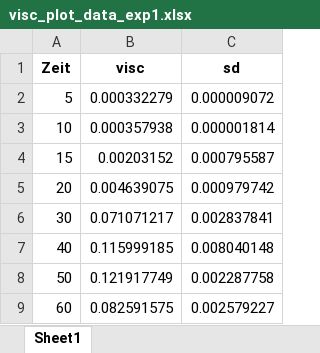
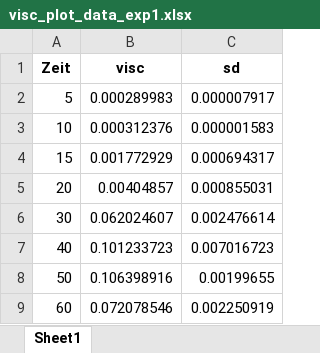
Before and after one commit to izarscharf/Biophysikalisches-Praktikum, an Excel workbook: Gruppe_6/ACT/visc_plot_data_exp1.xlsx, sheet Sheet1, drawn as a sheet; values as stored, in another font and other column widths than the file's, no borders; the diff names each change by its address in the sheet, - before the commit and + after, or states it on an @@ line.

Commit message:
Update visc_plot_data_exp1.xlsx

```diff
--- a/Gruppe_6/ACT/visc_plot_data_exp1.xlsx (sheet Sheet1)
+++ b/Gruppe_6/ACT/visc_plot_data_exp1.xlsx (sheet Sheet1)
-B2 (visc): 0.000332279
+B2 (visc): 0.000289983
-C2 (sd): 0.000009072
+C2 (sd): 0.000007917
-B3 (visc): 0.000357938
+B3 (visc): 0.000312376
-C3 (sd): 0.000001814
+C3 (sd): 0.000001583
-B4 (visc): 0.00203152
+B4 (visc): 0.001772929
-C4 (sd): 0.000795587
+C4 (sd): 0.000694317
-B5 (visc): 0.004639075
+B5 (visc): 0.00404857
-C5 (sd): 0.000979742
+C5 (sd): 0.000855031
-B6 (visc): 0.071071217
+B6 (visc): 0.062024607
-C6 (sd): 0.002837841
+C6 (sd): 0.002476614
-B7 (visc): 0.115999185
+B7 (visc): 0.101233723
-C7 (sd): 0.008040148
+C7 (sd): 0.007016723
-B8 (visc): 0.121917749
+B8 (visc): 0.106398916
-C8 (sd): 0.002287758
+C8 (sd): 0.00199655
-B9 (visc): 0.082591575
+B9 (visc): 0.072078546
-C9 (sd): 0.002579227
+C9 (sd): 0.002250919
```
